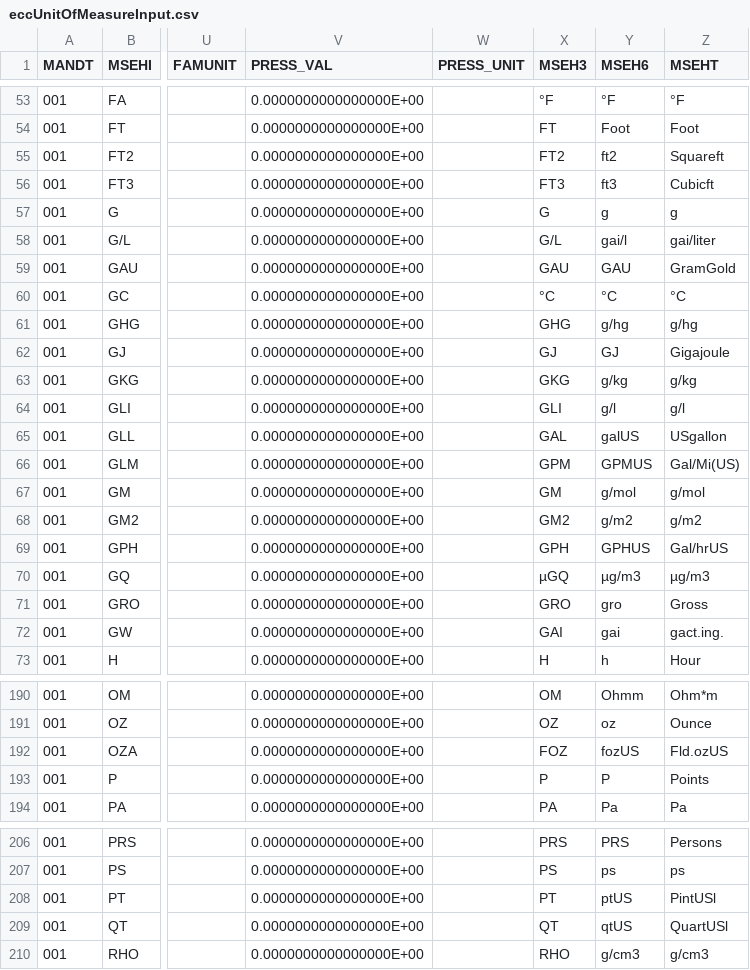
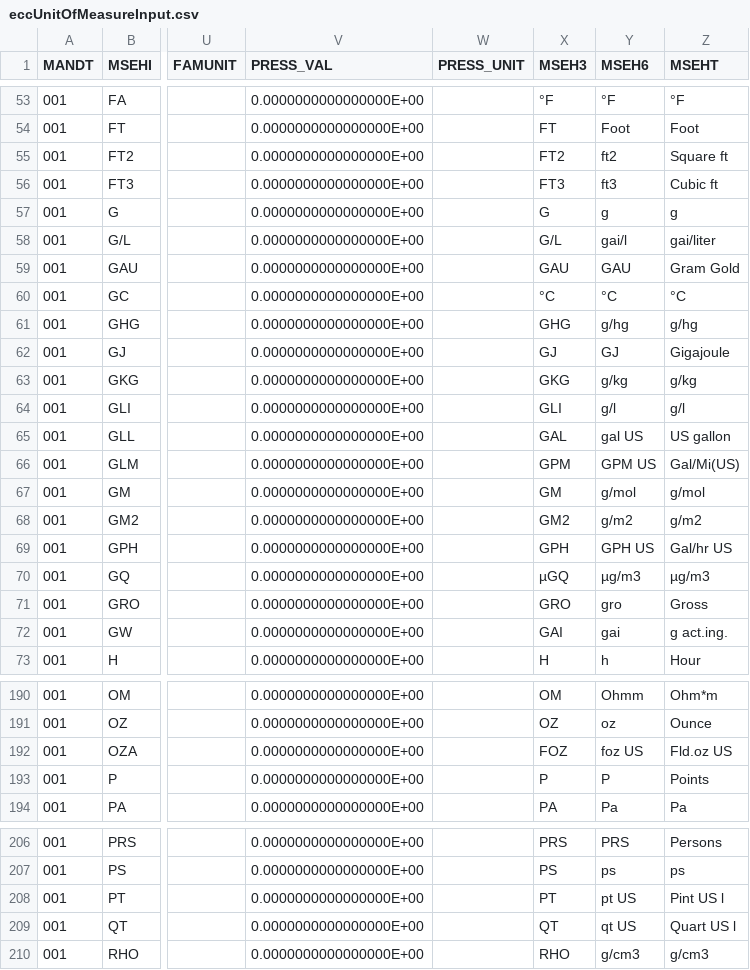
Before and after one commit to maddestructor/sap-ecc-unit-of-measure-mapping-generation, a CSV file: input/eccUnitOfMeasureInput.csv, drawn as a sheet; only a part is shown, gaps mark what is left out; the diff covers the shown part only; the diff names each change by its address in the sheet, - before the commit and + after, or states it on an @@ line.

```diff
--- a/input/eccUnitOfMeasureInput.csv
+++ b/input/eccUnitOfMeasureInput.csv
-Z55 (MSEHT): Squareft
+Z55 (MSEHT): Square ft
-Z56 (MSEHT): Cubicft
+Z56 (MSEHT): Cubic ft
-Z59 (MSEHT): GramGold
+Z59 (MSEHT): Gram Gold
-Y65 (MSEH6): galUS
+Y65 (MSEH6): gal US
-Z65 (MSEHT): USgallon
+Z65 (MSEHT): US gallon
-Y66 (MSEH6): GPMUS
+Y66 (MSEH6): GPM US
-Y69 (MSEH6): GPHUS
+Y69 (MSEH6): GPH US
-Z69 (MSEHT): Gal/hrUS
+Z69 (MSEHT): Gal/hr US
-Z72 (MSEHT): gact.ing.
+Z72 (MSEHT): g act.ing.
-Y192 (MSEH6): fozUS
+Y192 (MSEH6): foz US
-Z192 (MSEHT): Fld.ozUS
+Z192 (MSEHT): Fld.oz US
-Y208 (MSEH6): ptUS
+Y208 (MSEH6): pt US
-Z208 (MSEHT): PintUSl
+Z208 (MSEHT): Pint US l
-Y209 (MSEH6): qtUS
+Y209 (MSEH6): qt US
-Z209 (MSEHT): QuartUSl
+Z209 (MSEHT): Quart US l
```
Also changed, not shown: 12 edited cells elsewhere in this file, 18 other files.
